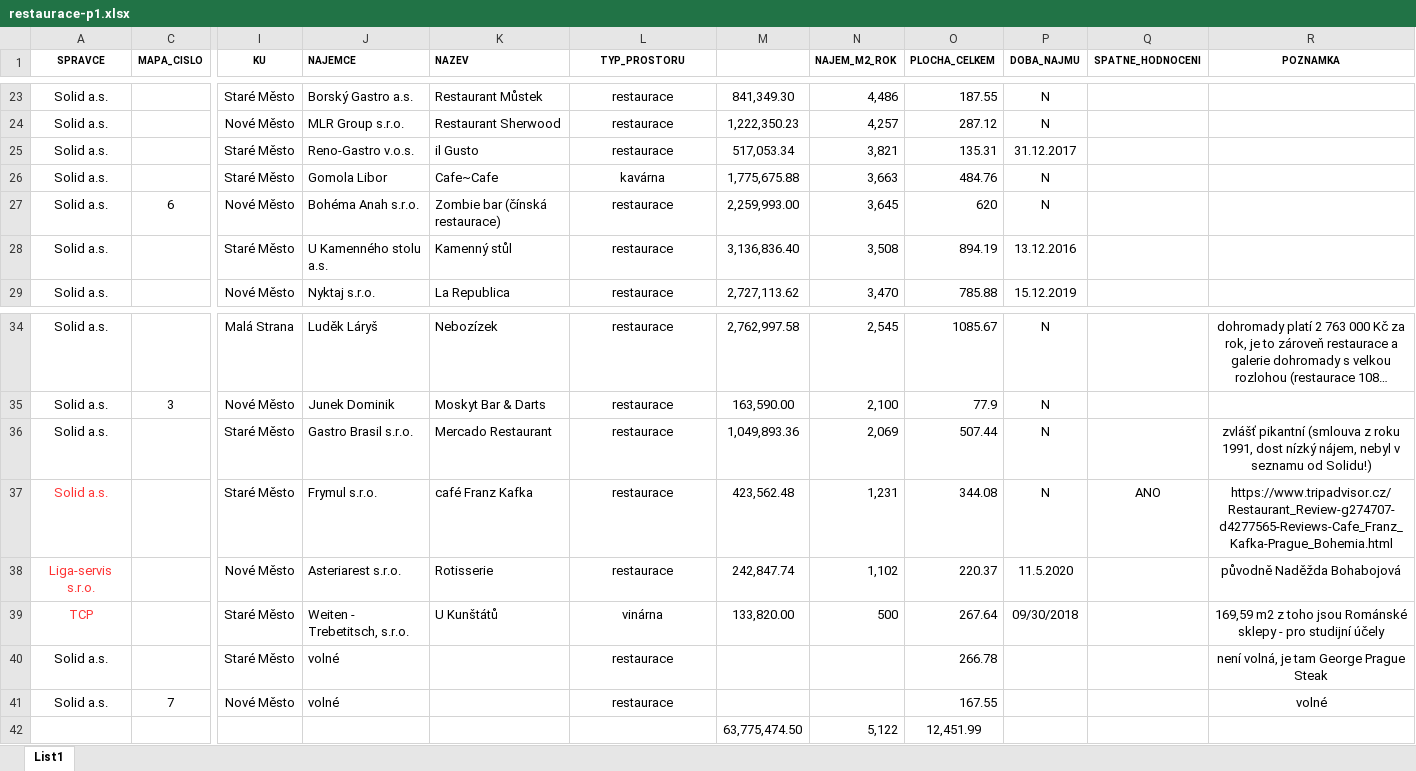
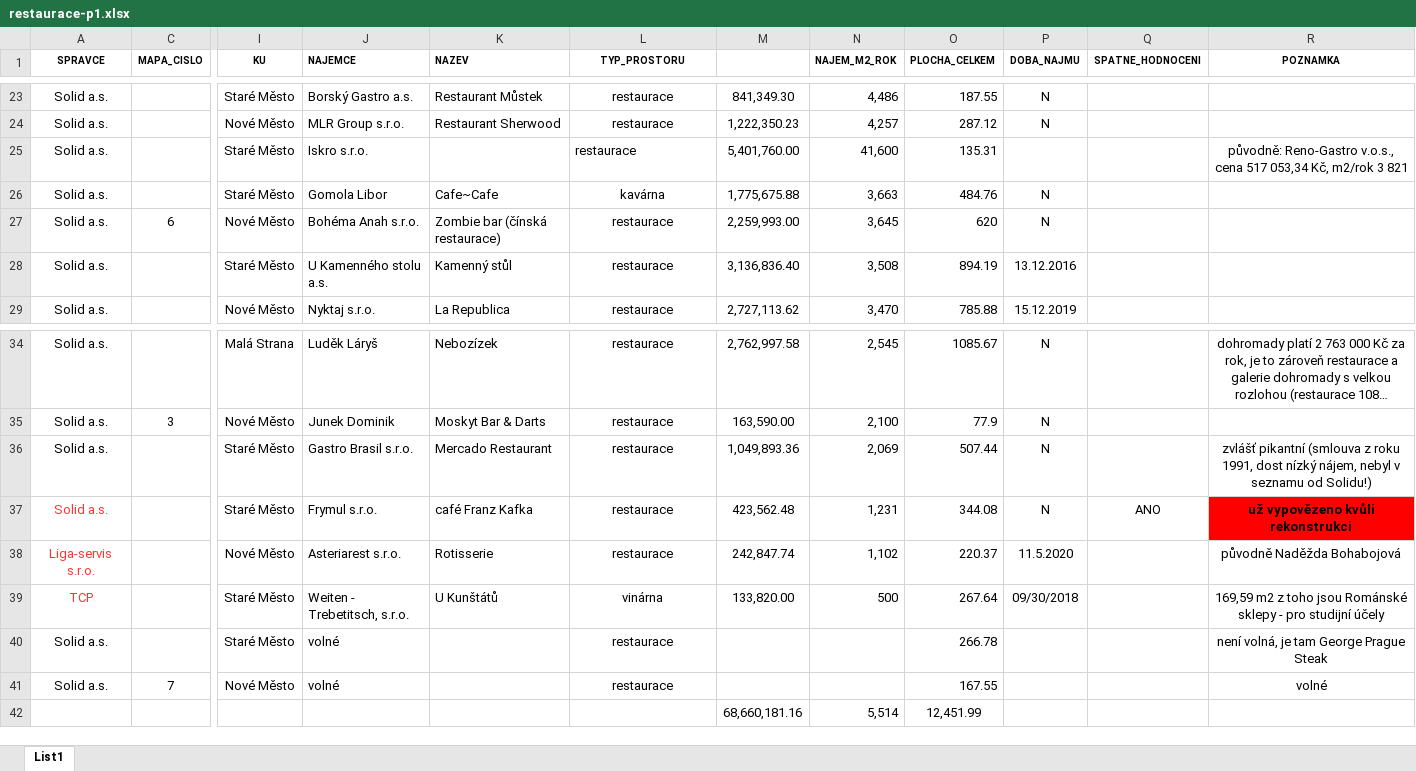
Before and after one commit to pirati-cz/KlubPraha, an Excel workbook: materialy/najmy/restaurace-p1.xlsx, sheet List1, drawn as a sheet; only a part is shown, gaps mark what is left out; long unchanged cells end in …; values as stored, in another font and other column widths than the file's, no borders; charts and pictures not drawn; removed rows and columns are numbered as before the commit, all else as after; rows hold the shown columns only; the diff names each change by its address in the sheet, - before the commit and + after, or states it on an @@ line.

```diff
--- a/materialy/najmy/restaurace-p1.xlsx (sheet List1)
+++ b/materialy/najmy/restaurace-p1.xlsx (sheet List1)
-J25 (NAJEMCE): Reno-Gastro v.o.s.
+J25 (NAJEMCE): Iskro s.r.o.
-K25 (NAZEV): il Gusto
+K25 (NAZEV): (empty)
-L25 alignment: center
+L25 alignment: left
-M25: 517,053.34
+M25: 5,401,760.00
-N25 (NAJEM_M2_ROK): 3,821
+N25 (NAJEM_M2_ROK): 41,600
-P25 (DOBA_NAJMU): 31.12.2017
+P25 (DOBA_NAJMU): (empty)
-R25 (POZNAMKA): (empty)
+R25 (POZNAMKA): původně: Reno-Gastro v.o.s., cena 517 053,34 Kč, m2/rok 3 821
-R37 (POZNAMKA): https://www.tripadvisor.cz/Restaurant_Review-g274707-d4277565-Reviews-Cafe_Franz_Kafka-Prague_Bohemia.html
+R37 (POZNAMKA): už vypovězeno kvůli rekonstrukci
@@ R37 fill: none → #FF0000, bold: off → on @@
-row 42:  |  |  |  |  |  | 63,775,474.50 | 5,122 | 12,451.99
+row 42:  |  |  |  |  |  | 68,660,181.16 | 5,514 | 12,451.99
```
Also changed, not shown: materialy/mestske-firmy/organy-politicke-osoby-2017.xlsx, 1 other file.
